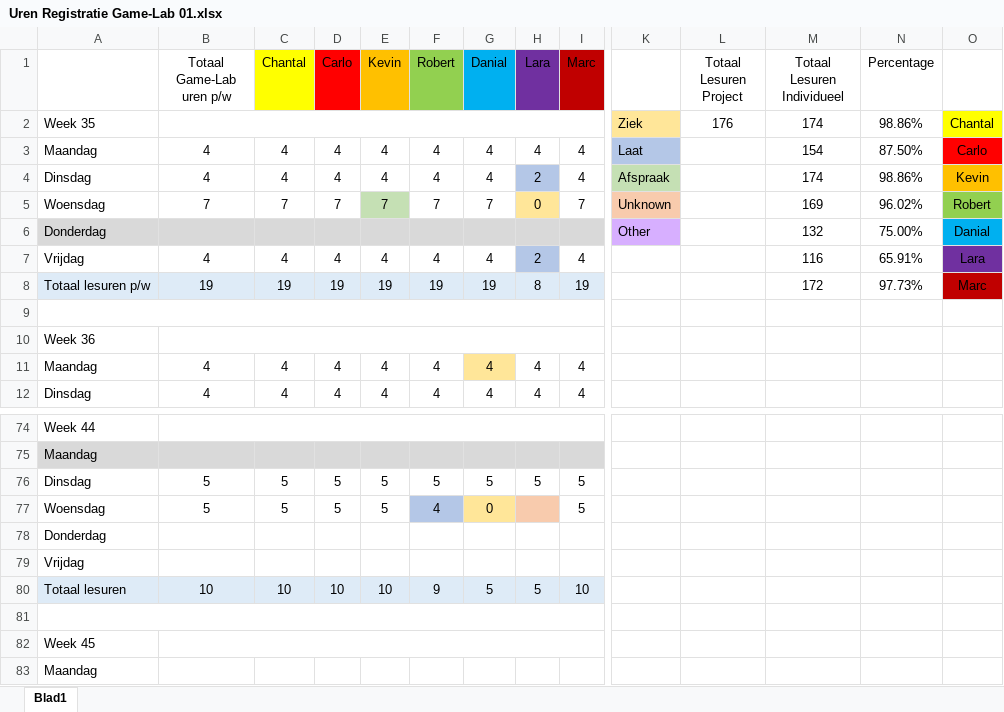
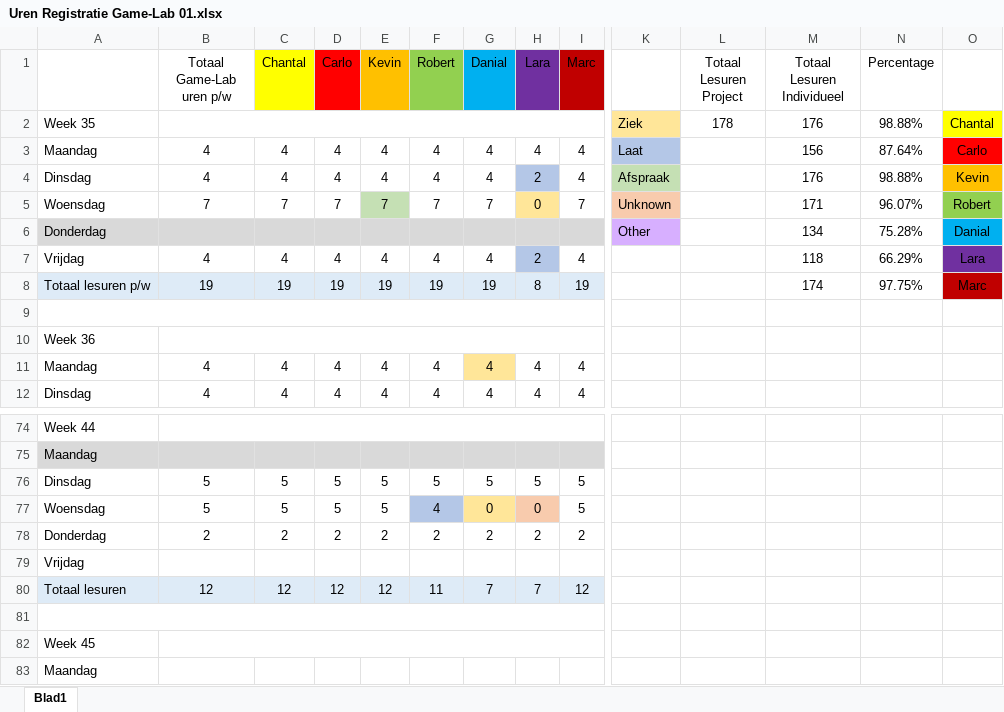
Before and after one commit to DanialVEVO/Gamelab1, an Excel workbook: Uren Registratie Game-Lab 01.xlsx, sheet Blad1, drawn as a sheet; only a part is shown, gaps mark what is left out; values as stored, in another font and other column widths than the file's, no borders; removed rows and columns are numbered as before the commit, all else as after; rows hold the shown columns only; the diff names each change by its address in the sheet, - before the commit and + after, or states it on an @@ line.

Commit message:
Uren reg

```diff
--- a/Uren Registratie Game-Lab 01.xlsx (sheet Blad1)
+++ b/Uren Registratie Game-Lab 01.xlsx (sheet Blad1)
-L2 (Totaal Lesuren Project): 176
+L2 (Totaal Lesuren Project): 178
-M2 (Totaal Lesuren Individueel): 174
+M2 (Totaal Lesuren Individueel): 176
-N2 (Percentage): 98.86%
+N2 (Percentage): 98.88%
-M3 (Totaal Lesuren Individueel): 154
+M3 (Totaal Lesuren Individueel): 156
-N3 (Percentage): 87.50%
+N3 (Percentage): 87.64%
-M4 (Totaal Lesuren Individueel): 174
+M4 (Totaal Lesuren Individueel): 176
-N4 (Percentage): 98.86%
+N4 (Percentage): 98.88%
-M5 (Totaal Lesuren Individueel): 169
+M5 (Totaal Lesuren Individueel): 171
-N5 (Percentage): 96.02%
+N5 (Percentage): 96.07%
-M6 (Totaal Lesuren Individueel): 132
+M6 (Totaal Lesuren Individueel): 134
-N6 (Percentage): 75.00%
+N6 (Percentage): 75.28%
-M7 (Totaal Lesuren Individueel): 116
+M7 (Totaal Lesuren Individueel): 118
-N7 (Percentage): 65.91%
+N7 (Percentage): 66.29%
-M8 (Totaal Lesuren Individueel): 172
+M8 (Totaal Lesuren Individueel): 174
-N8 (Percentage): 97.73%
+N8 (Percentage): 97.75%
-H77 (Lara): (empty)
+H77 (Lara): 0
-row 78: Donderdag
+row 78: Donderdag | 2 | 2 | 2 | 2 | 2 | 2 | 2 | 2
-row 80: Totaal lesuren | 10 | 10 | 10 | 10 | 9 | 5 | 5 | 10
+row 80: Totaal lesuren | 12 | 12 | 12 | 12 | 11 | 7 | 7 | 12
```
